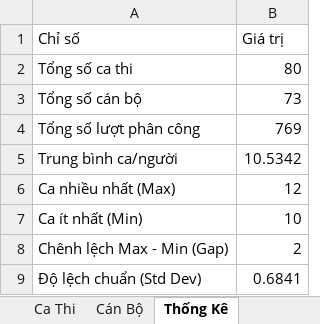
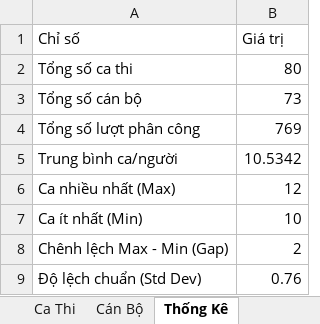
Before and after one commit to 3tfirstchoice/exam-scheduling-engine, an Excel workbook: outputs/Ket_Qua_Xep_Lich.xlsx, sheet Thống Kê, drawn as a sheet; values as stored, in another font and other column widths than the file's, no borders; the diff names each change by its address in the sheet, - before the commit and + after, or states it on an @@ line.

```diff
--- a/outputs/Ket_Qua_Xep_Lich.xlsx (sheet Thống Kê)
+++ b/outputs/Ket_Qua_Xep_Lich.xlsx (sheet Thống Kê)
-B9 (Giá trị): 0.6841
+B9 (Giá trị): 0.76
```
Also changed, not shown: sheet Cán Bộ, sheet Ca Thi, 2 other files.
